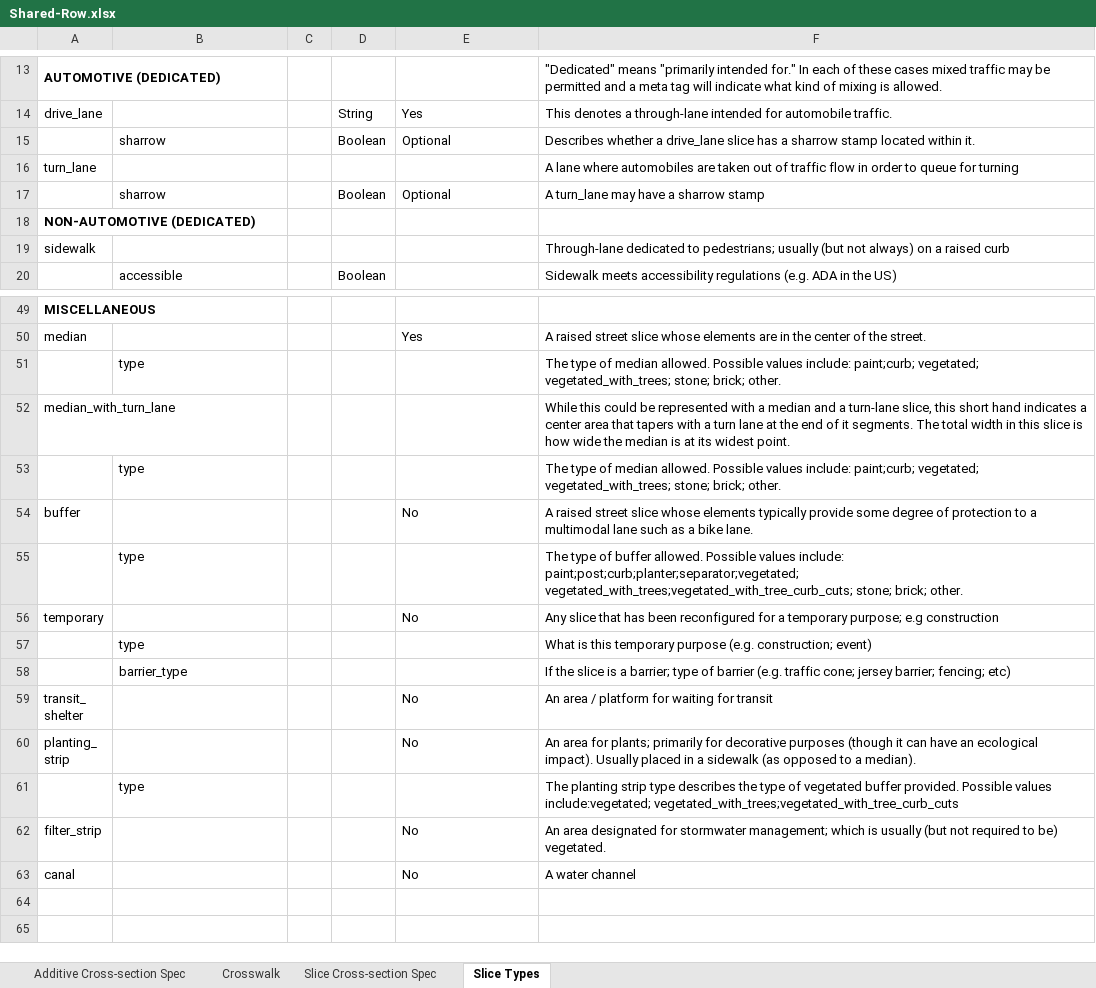
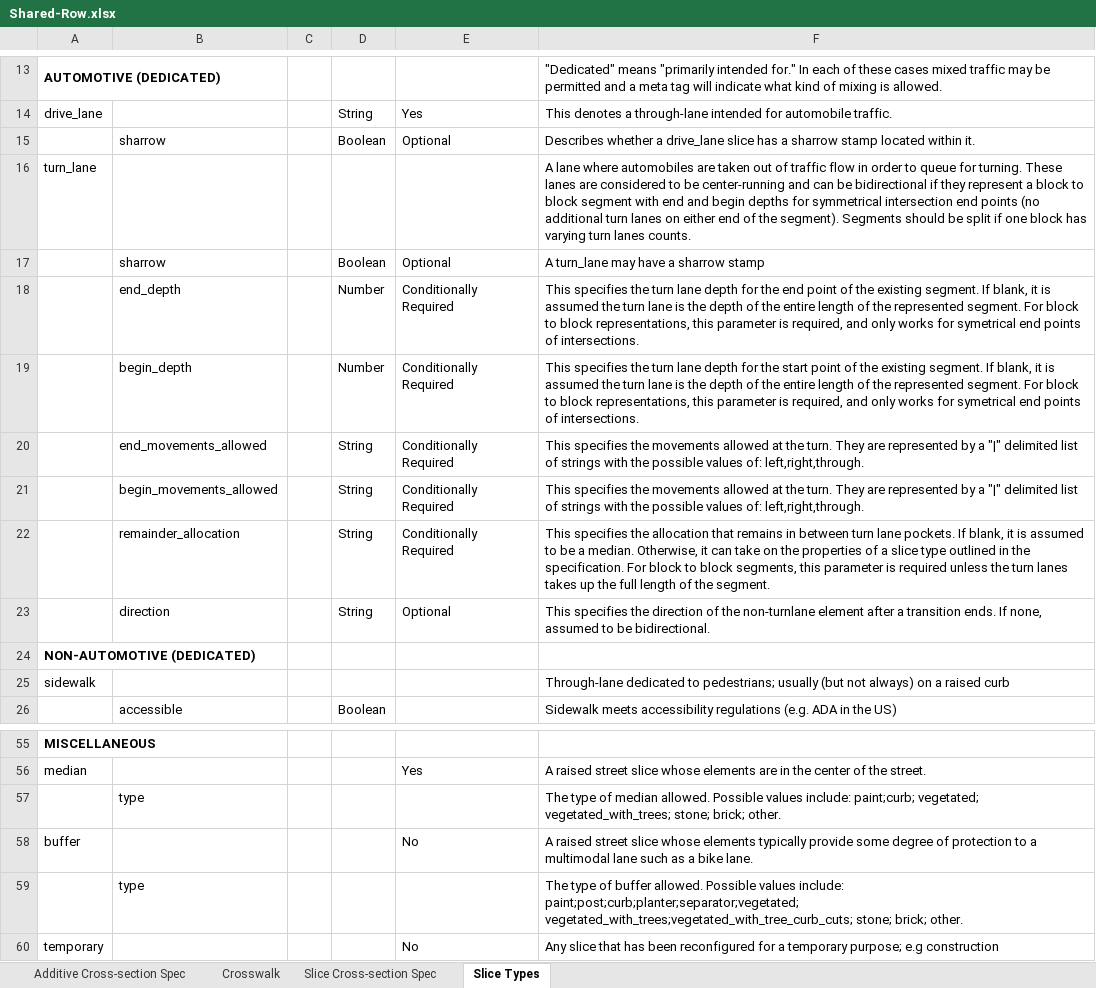
Before and after one commit to d-wasserman/shared-row, an Excel workbook: specification/Shared-Row.xlsx, sheet Slice Types, drawn as a sheet; only a part is shown, gaps mark what is left out; the shorter side is filled out with more unchanged rows; values as stored, in another font and other column widths than the file's, no borders; removed rows and columns are numbered as before the commit, all else as after; the diff names each change by its address in the sheet, - before the commit and + after, or states it on an @@ line.

Commit message:
Add Turn Lane Modifications
@louh   per our discussion I added conditionally required tags that get
added to the turn lane slice if there is a block to block
representation. This still enables what I am looking for, but provides a
format consistent with the specification. Let me know what you think of
these edits.

```diff
--- a/specification/Shared-Row.xlsx (sheet Slice Types)
+++ b/specification/Shared-Row.xlsx (sheet Slice Types)
-F16: …queue for turning
+F16: …queue for turning. These lanes are considered to be center-running and can be bidirectional if they represent a block to block segment with end and begin depths for symmetrical intersection end points (no additional turn lanes on either end of the segment). Segments should be split if one block has varying turn lanes counts.
+row 18:  | end_depth |  | Number | Conditionally Required | This specifies the turn lane depth for the end point of the existing segment. If blank, it is assumed the turn lane is the depth of the entire length of the represented segment. For block to block representations, this parameter is required, and only works for symetrical end points of intersections.
+row 19:  | begin_depth |  | Number | Conditionally Required | This specifies the turn lane depth for the start point of the existing segment. If blank, it is assumed the turn lane is the depth of the entire length of the represented segment. For block to block representations, this parameter is required, and only works for symetrical end points of intersections.
+row 20:  | end_movements_allowed |  | String | Conditionally Required | This specifies the movements allowed at the turn. They are represented by a "|" delimited list of strings with the possible values of: left,right,through.
+row 21:  | begin_movements_allowed |  | String | Conditionally Required | This specifies the movements allowed at the turn. They are represented by a "|" delimited list of strings with the possible values of: left,right,through.
+row 22:  | remainder_allocation |  | String | Conditionally Required | This specifies the allocation that remains in between turn lane pockets. If blank, it is assumed to be a median. Otherwise, it can take on the properties of a slice type outlined in the specification. For block to block segments, this parameter is required unless the turn lanes takes up the full length of the segment.
+row 23:  | direction |  | String | Optional | This specifies the direction of the non-turnlane element after a transition ends. If none, assumed to be bidirectional.
-row 51:  | type |  |  |  | The type of median allowed. Possible values include: paint;curb; vegetated; vegetated_with_trees; stone; brick; other.
-row 52: median_with_turn_lane |  |  |  |  | While this could be represented with a median and a turn-lane slice, this short hand indicates a center area that tapers with a turn lane at the end of it segments. The total width in this slice is how wide the median is at its widest point.
```
